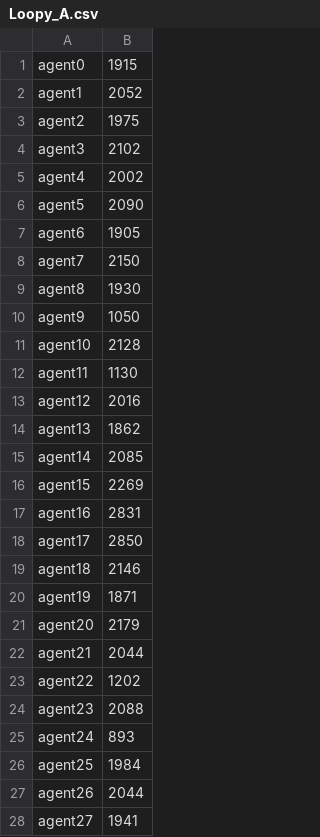
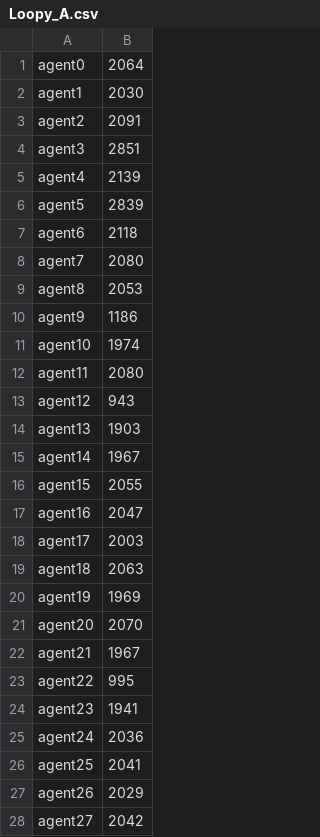
Before and after one commit to wvu-robotics/REU_Loopy_2022, a CSV file: New_Loopy/Loopy_Shapes/Loopy_A.csv, drawn as a sheet; only a part is shown; the diff covers the shown part only.

```diff
--- a/New_Loopy/Loopy_Shapes/Loopy_A.csv
+++ b/New_Loopy/Loopy_Shapes/Loopy_A.csv
@@ -1,28 +1,28 @@
-agent0,1915
-agent1,2052
-agent2,1975
-agent3,2102
-agent4,2002
-agent5,2090
-agent6,1905
-agent7,2150
-agent8,1930
-agent9,1050
-agent10,2128
-agent11,1130
-agent12,2016
-agent13,1862
-agent14,2085
-agent15,2269
-agent16,2831
-agent17,2850
-agent18,2146
-agent19,1871
-agent20,2179
-agent21,2044
-agent22,1202
-agent23,2088
-agent24,893
-agent25,1984
-agent26,2044
-agent27,1941
+agent0,2064
+agent1,2030
+agent2,2091
+agent3,2851
+agent4,2139
+agent5,2839
+agent6,2118
+agent7,2080
+agent8,2053
+agent9,1186
+agent10,1974
+agent11,2080
+agent12,943
+agent13,1903
+agent14,1967
+agent15,2055
+agent16,2047
+agent17,2003
+agent18,2063
+agent19,1969
+agent20,2070
+agent21,1967
+agent22,995
+agent23,1941
+agent24,2036
+agent25,2041
+agent26,2029
+agent27,2042
```
Also changed, not shown: 8 edited cells elsewhere in this file, 10 other files.
